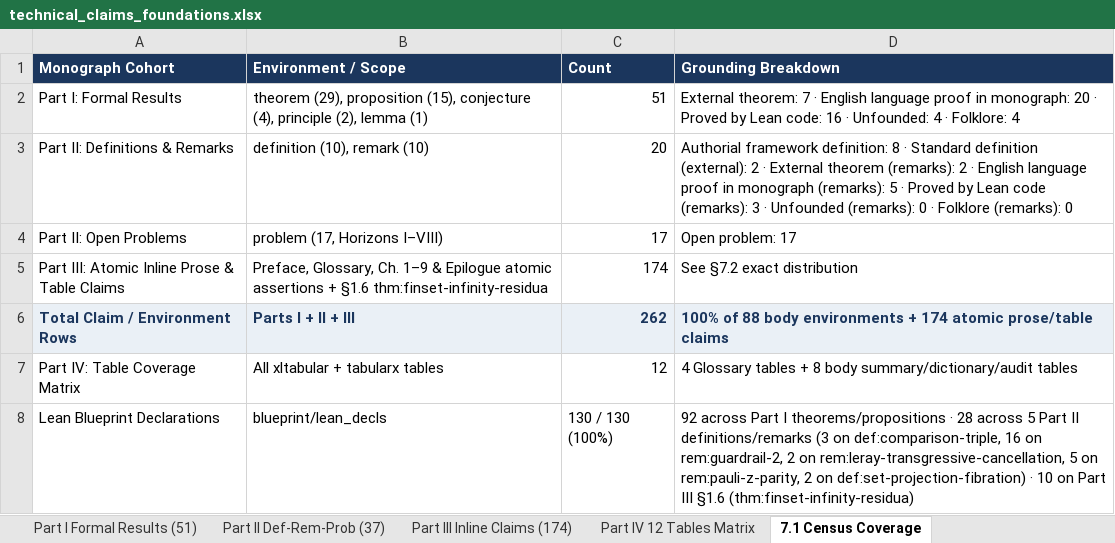
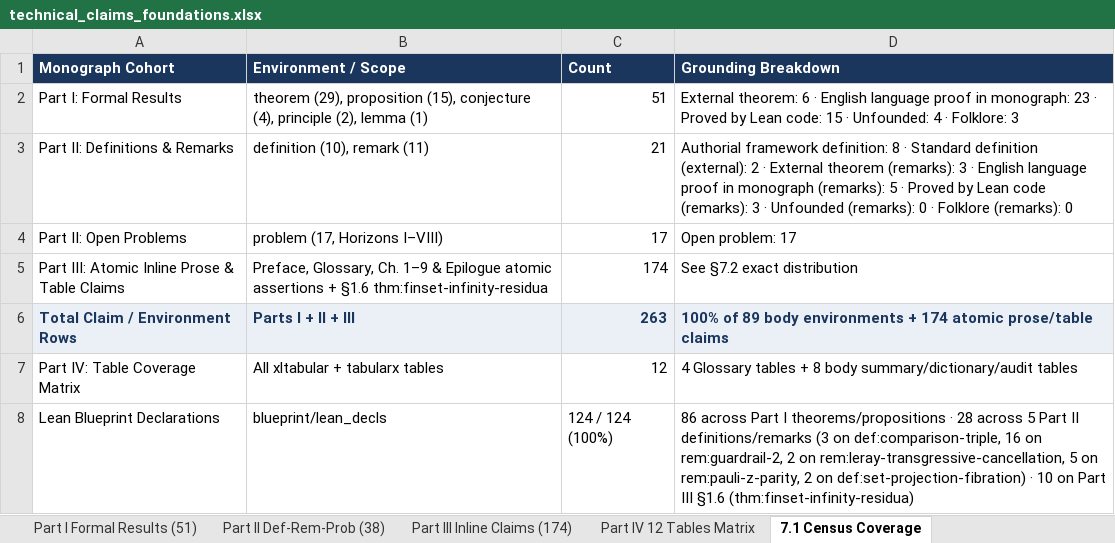
Before and after one commit to tryggth/categorical-reverse-mathematics, an Excel workbook: docs/technical_claims_foundations.xlsx, sheet 7.1 Census Coverage, drawn as a sheet; values as stored, in another font and other column widths than the file's, no borders; the diff names each change by its address in the sheet, - before the commit and + after, or states it on an @@ line.

Commit message:
Wave R5: Ch. 4 proof spine rebuild (REM-10..13 & Prop 4.2.1)

```diff
--- a/docs/technical_claims_foundations.xlsx (sheet 7.1 Census Coverage)
+++ b/docs/technical_claims_foundations.xlsx (sheet 7.1 Census Coverage)
-sheet tab: Part II Def-Rem-Prob (37)
+sheet tab: Part II Def-Rem-Prob (38)
-D2 (Grounding Breakdown): External theorem: 7 · English language proof in monograph: 20 · Proved by Lean code: 16 · Unfounded: 4 · Folklore: 4
+D2 (Grounding Breakdown): External theorem: 6 · English language proof in monograph: 23 · Proved by Lean code: 15 · Unfounded: 4 · Folklore: 3
-B3 (Environment / Scope): definition (10), remark (10)
+B3 (Environment / Scope): definition (10), remark (11)
-C3 (Count): 20
+C3 (Count): 21
-D3 (Grounding Breakdown): …theorem (remarks): 2 · English…
+D3 (Grounding Breakdown): …theorem (remarks): 3 · English…
-C6 (Count): 262
+C6 (Count): 263
-D6 (Grounding Breakdown): 100% of 88 body environments…
+D6 (Grounding Breakdown): 100% of 89 body environments…
-C8 (Count): 130 / 130 (100%)
+C8 (Count): 124 / 124 (100%)
-D8 (Grounding Breakdown): 92 across Part…
+D8 (Grounding Breakdown): 86 across Part…
```
Also changed, not shown: sheet Master All Claims (263), sheet Part III Inline Claims (174), sheet Part I Formal Results (51), sheet Part II Def-Rem-Prob (38), sheet 7.2 Grounding Categories, sheet Part IV 12 Tables Matrix, 1 more sheet, other sheet tabs, 9 other files.
